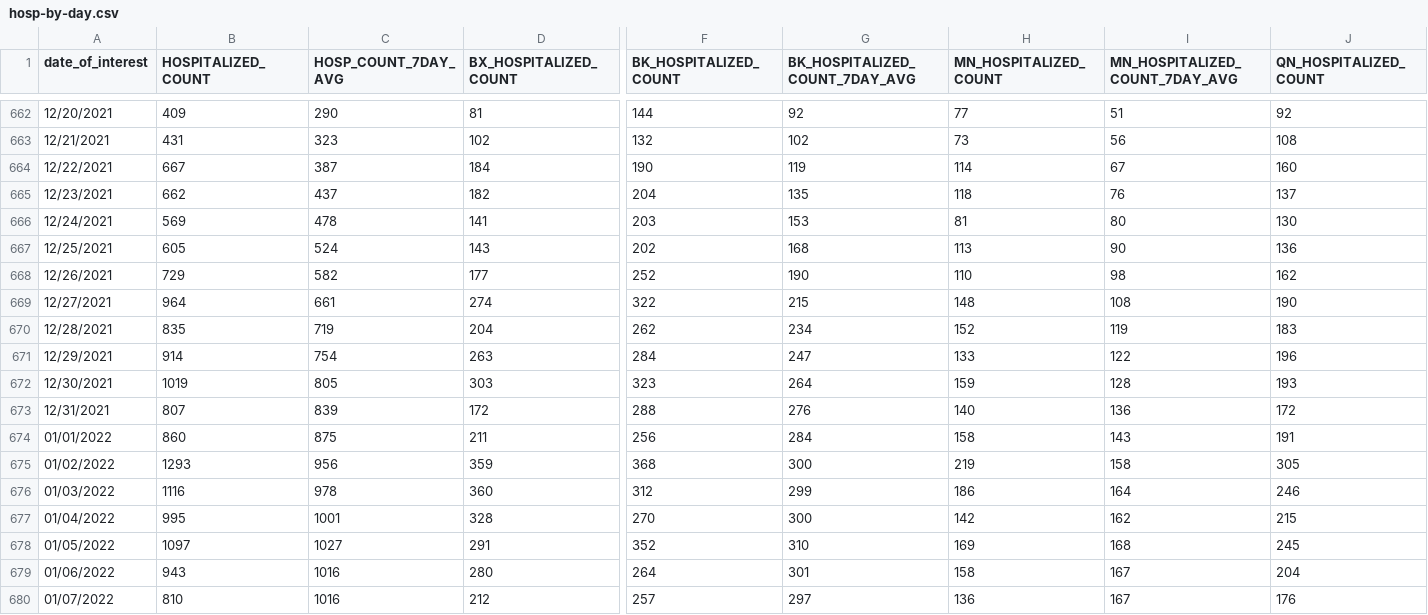
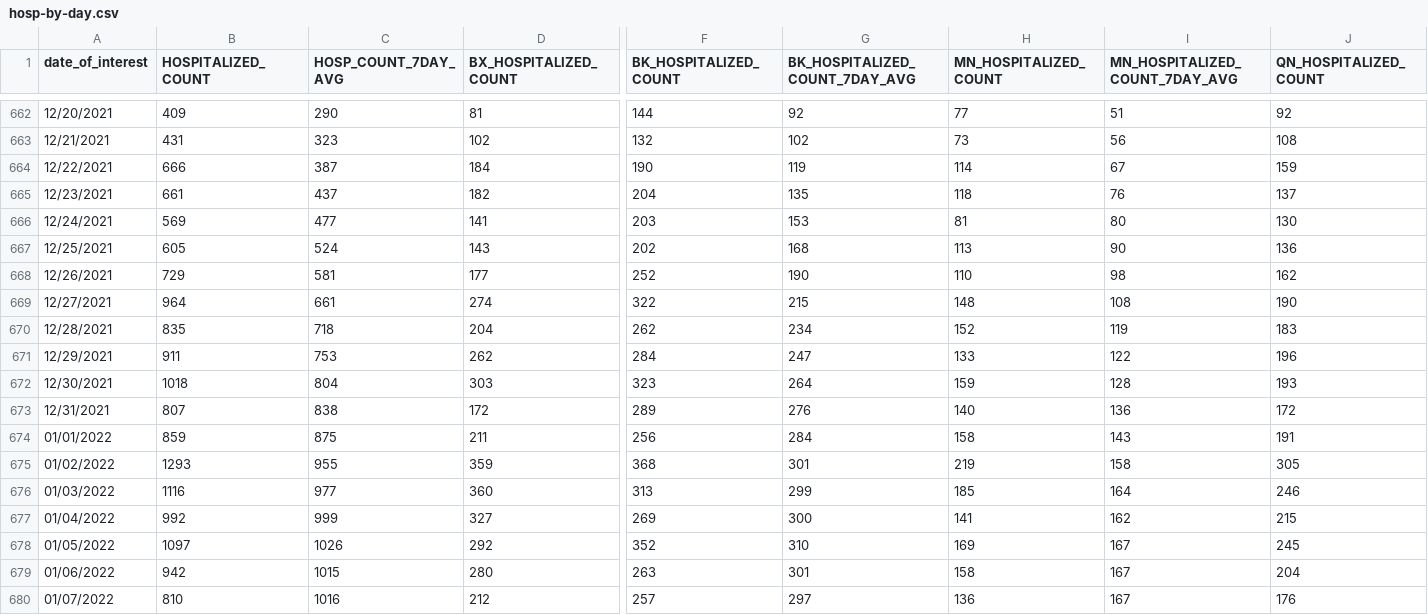
Before and after one commit to nychealth/coronavirus-data, a CSV file: trends/hosp-by-day.csv, drawn as a sheet; only a part is shown, gaps mark what is left out; the diff covers the shown part only; the diff names each change by its address in the sheet, - before the commit and + after, or states it on an @@ line.

```diff
--- a/trends/hosp-by-day.csv
+++ b/trends/hosp-by-day.csv
-B664 (HOSPITALIZED_COUNT): 667
+B664 (HOSPITALIZED_COUNT): 666
-J664 (QN_HOSPITALIZED_COUNT): 160
+J664 (QN_HOSPITALIZED_COUNT): 159
-B665 (HOSPITALIZED_COUNT): 662
+B665 (HOSPITALIZED_COUNT): 661
-C666 (HOSP_COUNT_7DAY_AVG): 478
+C666 (HOSP_COUNT_7DAY_AVG): 477
-C668 (HOSP_COUNT_7DAY_AVG): 582
+C668 (HOSP_COUNT_7DAY_AVG): 581
-C670 (HOSP_COUNT_7DAY_AVG): 719
+C670 (HOSP_COUNT_7DAY_AVG): 718
-B671 (HOSPITALIZED_COUNT): 914
+B671 (HOSPITALIZED_COUNT): 911
-C671 (HOSP_COUNT_7DAY_AVG): 754
+C671 (HOSP_COUNT_7DAY_AVG): 753
-D671 (BX_HOSPITALIZED_COUNT): 263
+D671 (BX_HOSPITALIZED_COUNT): 262
-B672 (HOSPITALIZED_COUNT): 1019
+B672 (HOSPITALIZED_COUNT): 1018
-C672 (HOSP_COUNT_7DAY_AVG): 805
+C672 (HOSP_COUNT_7DAY_AVG): 804
-C673 (HOSP_COUNT_7DAY_AVG): 839
+C673 (HOSP_COUNT_7DAY_AVG): 838
-F673 (BK_HOSPITALIZED_COUNT): 288
+F673 (BK_HOSPITALIZED_COUNT): 289
-B674 (HOSPITALIZED_COUNT): 860
+B674 (HOSPITALIZED_COUNT): 859
-C675 (HOSP_COUNT_7DAY_AVG): 956
+C675 (HOSP_COUNT_7DAY_AVG): 955
-G675 (BK_HOSPITALIZED_COUNT_7DAY_AVG): 300
+G675 (BK_HOSPITALIZED_COUNT_7DAY_AVG): 301
-C676 (HOSP_COUNT_7DAY_AVG): 978
+C676 (HOSP_COUNT_7DAY_AVG): 977
-F676 (BK_HOSPITALIZED_COUNT): 312
+F676 (BK_HOSPITALIZED_COUNT): 313
-H676 (MN_HOSPITALIZED_COUNT): 186
+H676 (MN_HOSPITALIZED_COUNT): 185
-B677 (HOSPITALIZED_COUNT): 995
+B677 (HOSPITALIZED_COUNT): 992
-C677 (HOSP_COUNT_7DAY_AVG): 1001
+C677 (HOSP_COUNT_7DAY_AVG): 999
-D677 (BX_HOSPITALIZED_COUNT): 328
+D677 (BX_HOSPITALIZED_COUNT): 327
-F677 (BK_HOSPITALIZED_COUNT): 270
+F677 (BK_HOSPITALIZED_COUNT): 269
-H677 (MN_HOSPITALIZED_COUNT): 142
+H677 (MN_HOSPITALIZED_COUNT): 141
-C678 (HOSP_COUNT_7DAY_AVG): 1027
+C678 (HOSP_COUNT_7DAY_AVG): 1026
-D678 (BX_HOSPITALIZED_COUNT): 291
+D678 (BX_HOSPITALIZED_COUNT): 292
-I678 (MN_HOSPITALIZED_COUNT_7DAY_AVG): 168
+I678 (MN_HOSPITALIZED_COUNT_7DAY_AVG): 167
-B679 (HOSPITALIZED_COUNT): 943
+B679 (HOSPITALIZED_COUNT): 942
-C679 (HOSP_COUNT_7DAY_AVG): 1016
+C679 (HOSP_COUNT_7DAY_AVG): 1015
-F679 (BK_HOSPITALIZED_COUNT): 264
+F679 (BK_HOSPITALIZED_COUNT): 263
```
Also changed, not shown: 1 added row and 102 edited cells elsewhere in this file, trends/cases-by-day.csv, trends/covid-like-illness.csv, 24 other files.
